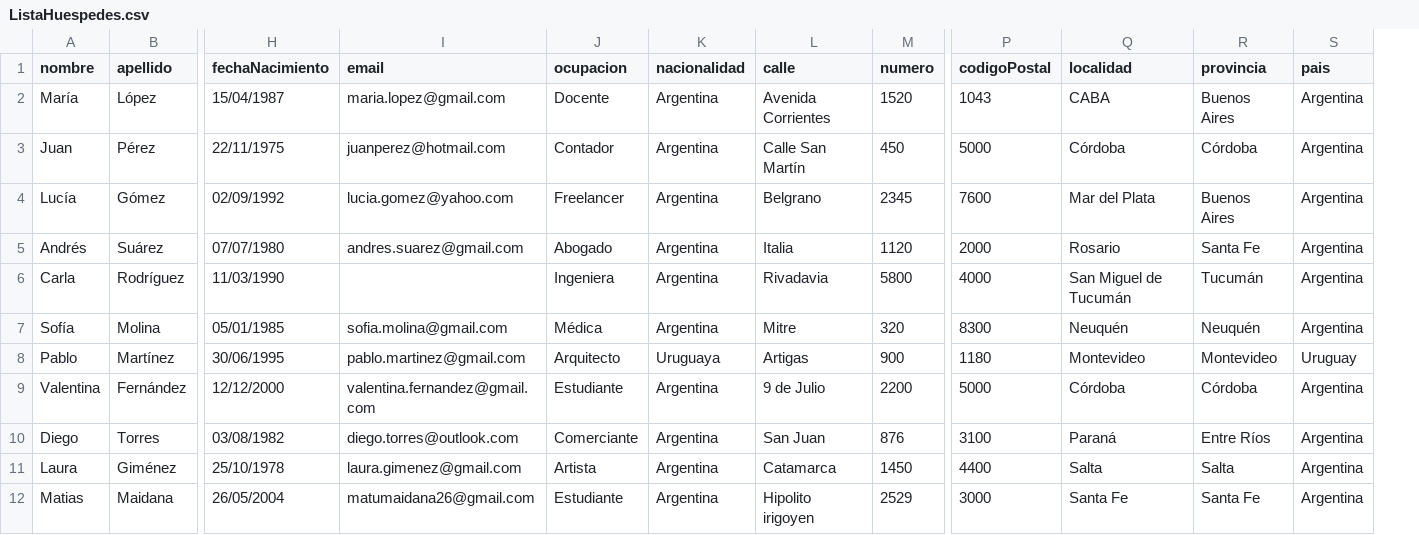
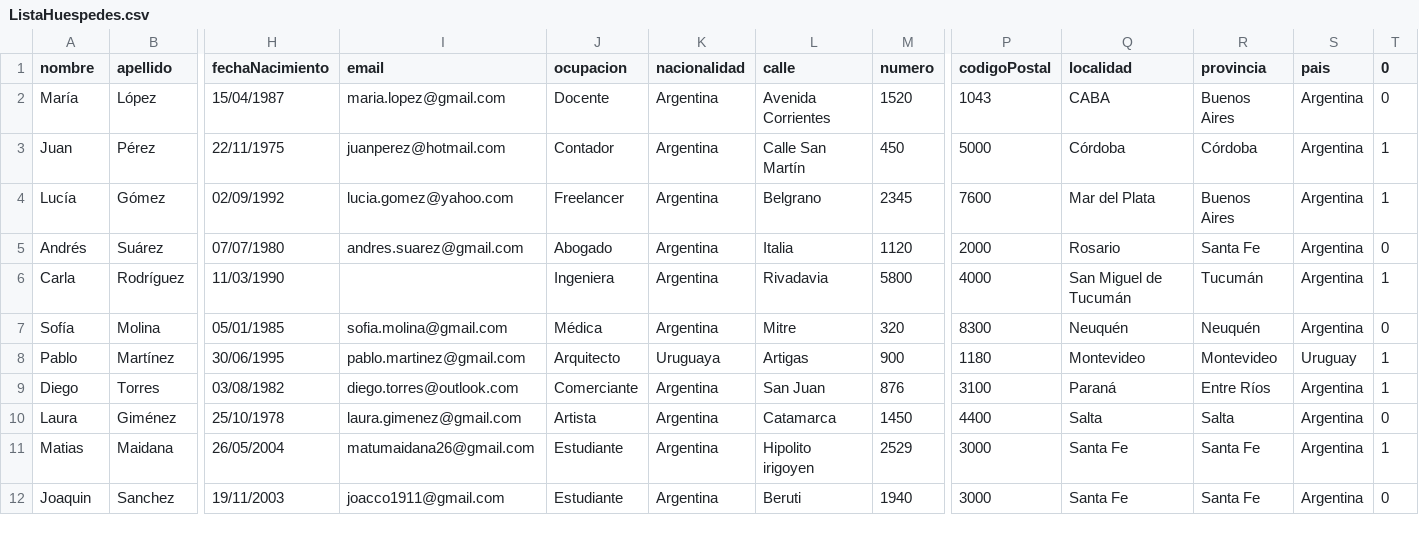
Before and after one commit to Maidana26/DESO, a CSV file: data/ListaHuespedes.csv, drawn as a sheet; only a part is shown, gaps mark what is left out; removed rows and columns are numbered as before the commit, all else as after; rows hold the shown columns only; the diff names each change by its address in the sheet, - before the commit and + after, or states it on an @@ line.

```diff
--- a/data/ListaHuespedes.csv
+++ b/data/ListaHuespedes.csv
+column T (0), rows 2-11: 0 | 1 | 1 | 0 | 1 | 0 | 1 | 1 | 0 | 1
-row 9: Valentina | Fernández | 12/12/2000 | valentina.fernandez@gmail.com | Estudiante | Argentina | 9 de Julio | 2200 | 5000 | Córdoba | Córdoba | Argentina
+row 12: Joaquin | Sanchez | 19/11/2003 | joacco1911@gmail.com | Estudiante | Argentina | Beruti | 1940 | 3000 | Santa Fe | Santa Fe | Argentina | 0
```
Also changed, not shown: 11 other files.
